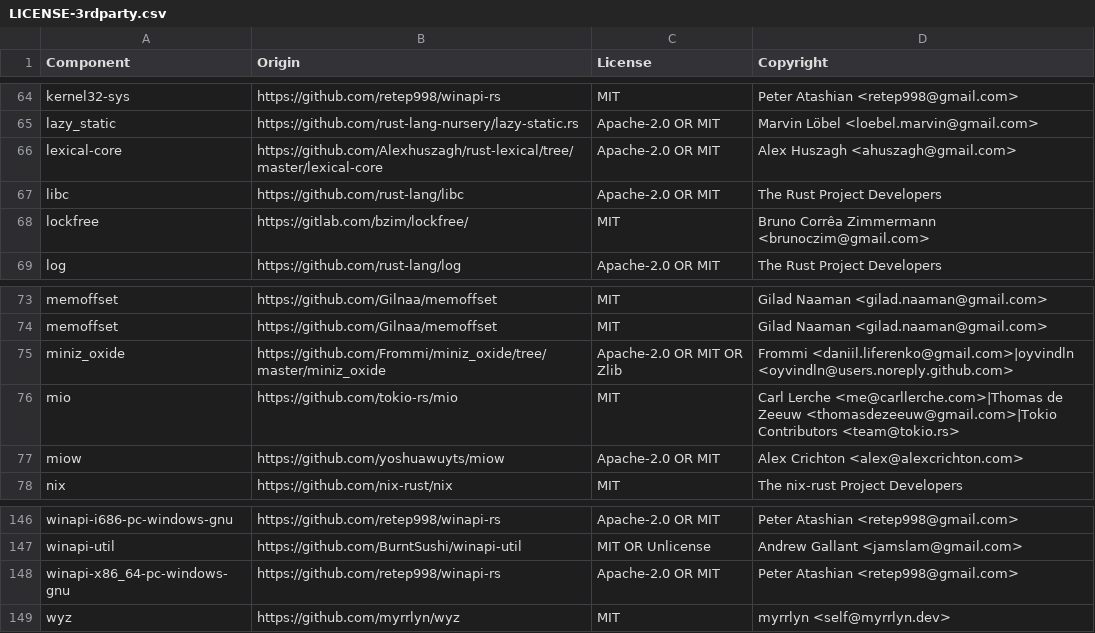
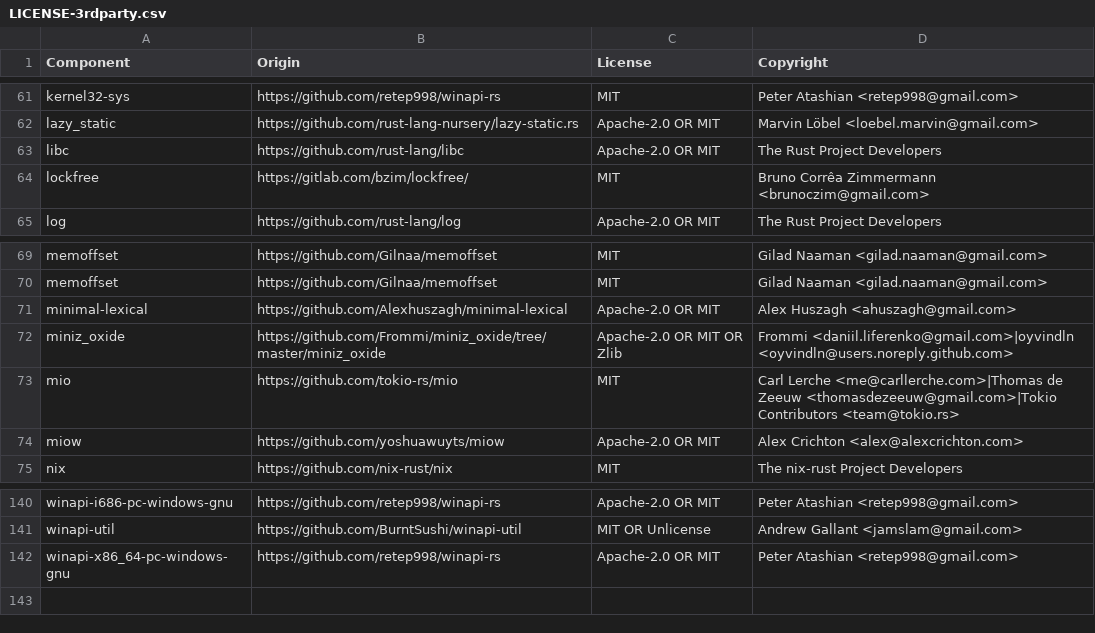
Before and after one commit to DataDog/glommio, a CSV file: LICENSE-3rdparty.csv, drawn as a sheet; only a part is shown, gaps mark what is left out; removed rows and columns are numbered as before the commit, all else as after; the diff covers the shown part only; the diff names each change by its address in the sheet, - before the commit and + after, or states it on an @@ line.

```diff
--- a/LICENSE-3rdparty.csv
+++ b/LICENSE-3rdparty.csv
-row 66: lexical-core | https://github.com/Alexhuszagh/rust-lexical/tree/master/lexical-core | Apache-2.0 OR MIT | Alex Huszagh <ahuszagh@gmail.com>
+row 71: minimal-lexical | https://github.com/Alexhuszagh/minimal-lexical | Apache-2.0 OR MIT | Alex Huszagh <ahuszagh@gmail.com>
-row 149: wyz | https://github.com/myrrlyn/wyz | MIT | myrrlyn <self@myrrlyn.dev>
```
Also changed, not shown: 6 removed rows and 2 edited cells elsewhere in this file.
